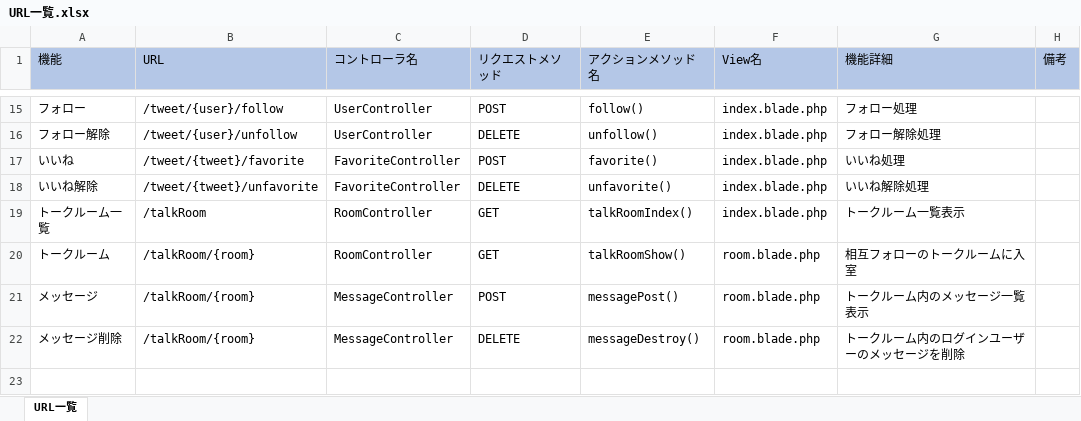
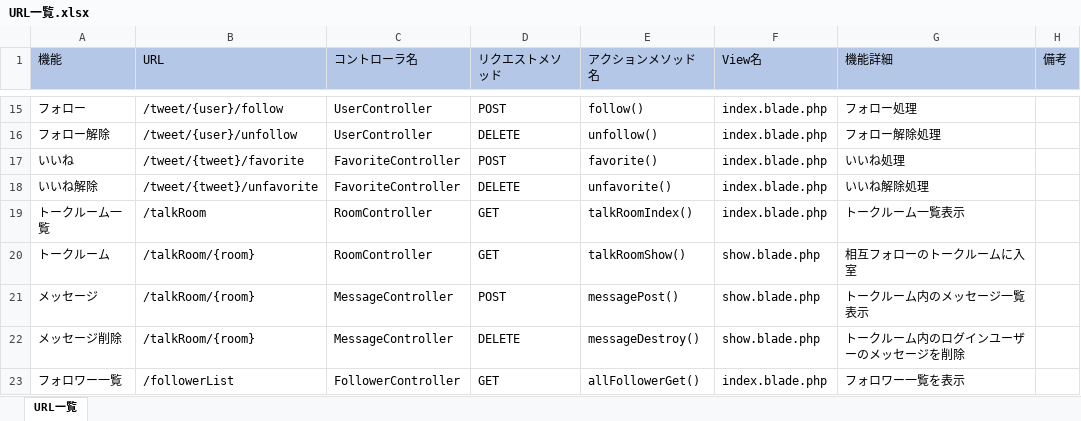
Before and after one commit to KAZ5298/Portfolio_TwitterApp, an Excel workbook: doc/03.詳細設計/URL一覧.xlsx, sheet URL一覧, drawn as a sheet; only a part is shown, gaps mark what is left out; values as stored, in another font and other column widths than the file's, no borders; the diff names each change by its address in the sheet, - before the commit and + after, or states it on an @@ line.

```diff
--- a/doc/03.詳細設計/URL一覧.xlsx (sheet URL一覧)
+++ b/doc/03.詳細設計/URL一覧.xlsx (sheet URL一覧)
-F20:F22 (View名): room.blade.php
+F20:F22 (View名): show.blade.php
+row 23: フォロワー一覧 | /followerList | FollowerController | GET | allFollowerGet() | index.blade.php | フォロワー一覧を表示
```
Also changed, not shown: doc/02.画面設計/画面設計書.xlsx, doc/03.詳細設計/テーブル定義書.xlsx, 1 other file.
